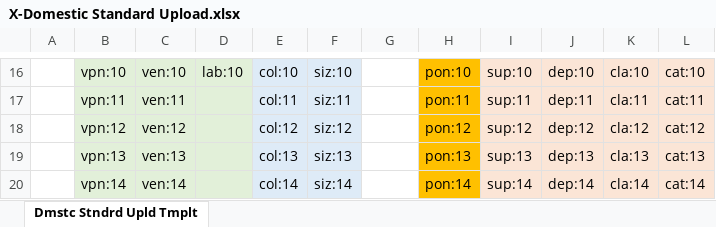
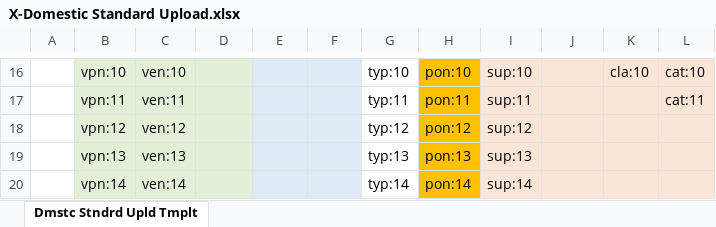
Before and after one commit to danieldreuben/PoiExcelStamper, an Excel workbook: X-Domestic Standard Upload.xlsx, sheet Dmstc Stndrd Upld Tmplt, drawn as a sheet; only a part is shown, gaps mark what is left out; values as stored, in another font and other column widths than the file's, no borders; the diff covers the shown part only; the diff names each change by its address in the sheet, - before the commit and + after, or states it on an @@ line.

```diff
--- a/X-Domestic Standard Upload.xlsx (sheet Dmstc Stndrd Upld Tmplt)
+++ b/X-Domestic Standard Upload.xlsx (sheet Dmstc Stndrd Upld Tmplt)
-D16: lab:10
+D16: (empty)
-E16: col:10
+E16: (empty)
-F16: siz:10
+F16: (empty)
-G16: (empty)
+G16: typ:10
-J16: dep:10
+J16: (empty)
-E17: col:11
+E17: (empty)
-F17: siz:11
+F17: (empty)
-G17: (empty)
+G17: typ:11
-J17: dep:11
+J17: (empty)
-K17: cla:11
+K17: (empty)
-E18: col:12
+E18: (empty)
-F18: siz:12
+F18: (empty)
-G18: (empty)
+G18: typ:12
-J18: dep:12
+J18: (empty)
-K18: cla:12
+K18: (empty)
-L18: cat:12
+L18: (empty)
-E19: col:13
+E19: (empty)
-F19: siz:13
+F19: (empty)
-G19: (empty)
+G19: typ:13
-J19: dep:13
+J19: (empty)
-K19: cla:13
+K19: (empty)
-L19: cat:13
+L19: (empty)
-E20: col:14
+E20: (empty)
-F20: siz:14
+F20: (empty)
-G20: (empty)
+G20: typ:14
-J20: dep:14
+J20: (empty)
-K20: cla:14
+K20: (empty)
-L20: cat:14
+L20: (empty)
```
Also changed, not shown: 13 added rows, 13 removed rows and 110 edited cells elsewhere in this sheet, 2 other files.
